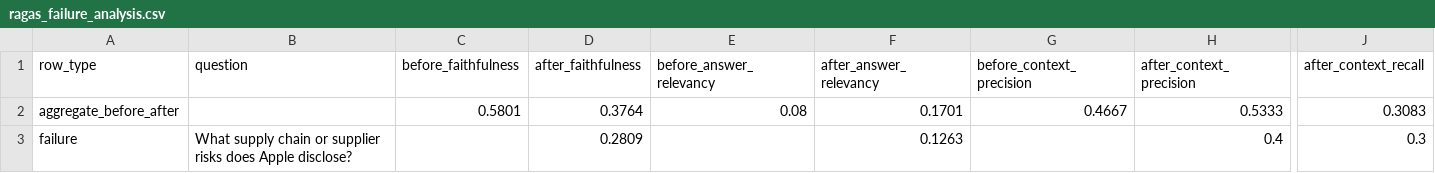
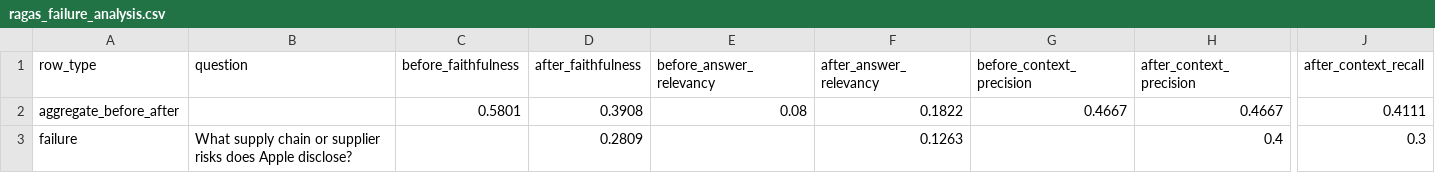
Before and after one commit to ULLAS-T-L/rag-eval-lab, a CSV file: evals/reports/ragas_failure_analysis.csv, drawn as a sheet; only a part is shown, gaps mark what is left out; the diff covers the shown part only; the diff names each change by its address in the sheet, - before the commit and + after, or states it on an @@ line.

```diff
--- a/evals/reports/ragas_failure_analysis.csv
+++ b/evals/reports/ragas_failure_analysis.csv
-D2 (after_faithfulness): 0.3764
+D2 (after_faithfulness): 0.3908
-F2 (after_answer_relevancy): 0.1701
+F2 (after_answer_relevancy): 0.1822
-H2 (after_context_precision): 0.5333
+H2 (after_context_precision): 0.4667
-J2 (after_context_recall): 0.3083
+J2 (after_context_recall): 0.4111
```
Also changed, not shown: 1 added row and 1 removed row elsewhere in this file, evals/reports/ragas_report.csv, 9 other files.
